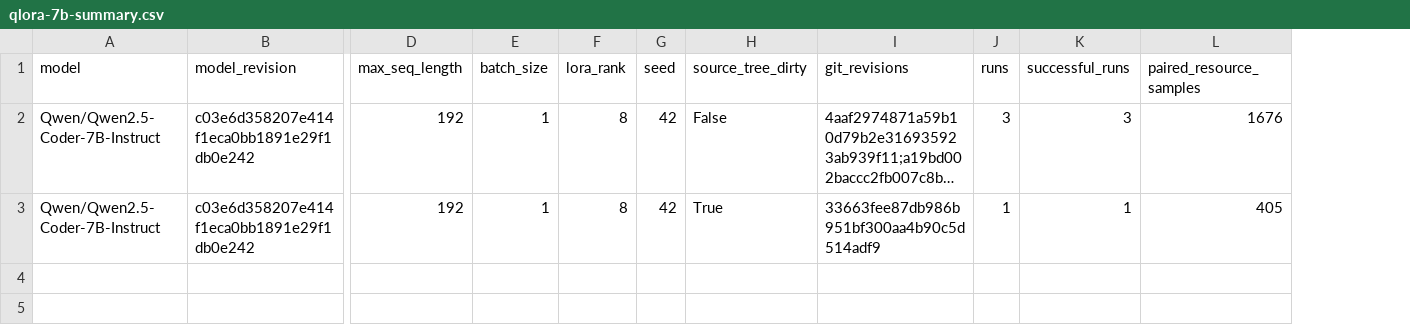
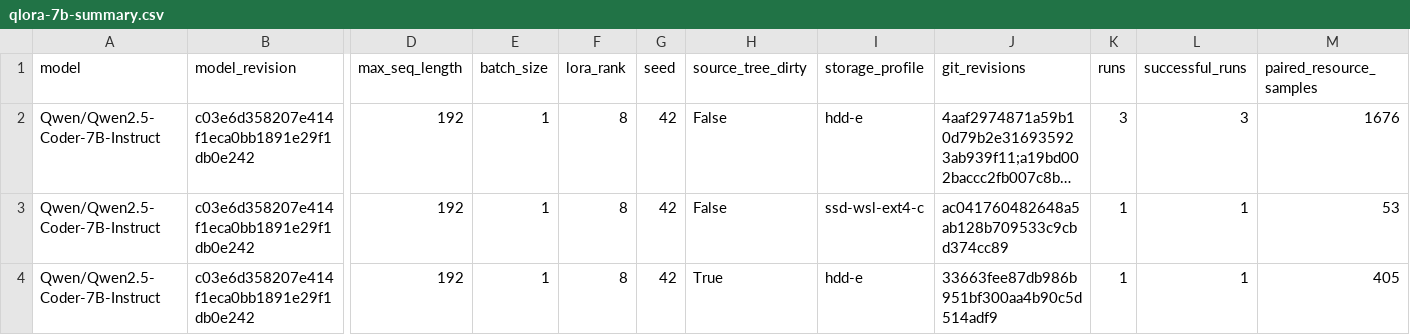
Before and after one commit to andresichelero/local-llm-lab, a CSV file: results/csv/qlora-7b-summary.csv, drawn as a sheet; only a part is shown, gaps mark what is left out; long unchanged cells end in …; addresses are those after the commit; rows hold the shown columns only; the diff names each change by its address in the sheet, - before the commit and + after, or states it on an @@ line.

Commit message:
bench: compare HDD and SSD QLoRA loads

```diff
--- a/results/csv/qlora-7b-summary.csv
+++ b/results/csv/qlora-7b-summary.csv
+column I (storage_profile), row 2: hdd-e; row 4: hdd-e
+row 3: Qwen/Qwen2.5-Coder-7B-Instruct | c03e6d358207e414f1eca0bb1891e29f1db0e242 | 192 | 1 | 8 | 42 | False | ssd-wsl-ext4-c | ac041760482648a5ab128b709533c9cbd374cc89 | 1 | 1 | 53
```
Also changed, not shown: 13 other files.
